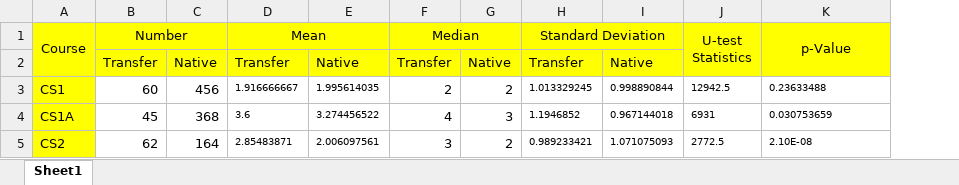
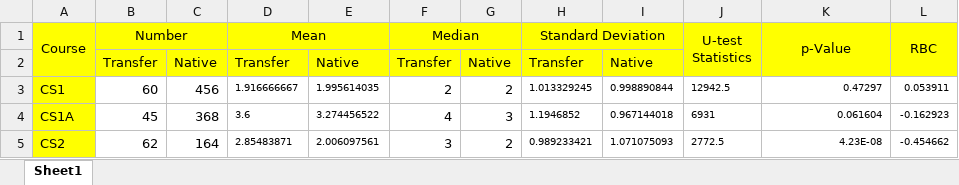
Before and after one commit to navinamahesh/Python-research-prep, an Excel workbook: RQ1/Data.xlsx, sheet Sheet1, drawn as a sheet; values as stored, in another font and other column widths than the file's, no borders; the diff names each change by its address in the sheet, - before the commit and + after, or states it on an @@ line.

```diff
--- a/RQ1/Data.xlsx (sheet Sheet1)
+++ b/RQ1/Data.xlsx (sheet Sheet1)
+column L (RBC), rows 3-5: 0.053911 | -0.162923 | -0.454662
-K3 (p-Value): 0.23633488
+K3 (p-Value): 0.47297
-K3:K5 alignment: left
+K3:K5 alignment: right
-K4 (p-Value): 0.030753659
+K4 (p-Value): 0.061604
-K5 (p-Value): 2.10E-08
+K5 (p-Value): 4.23E-08
```
Also changed, not shown: RQ2/Overall Data.xlsx, RQ2/PA Weekly Scores.xlsx, 5 other files.
